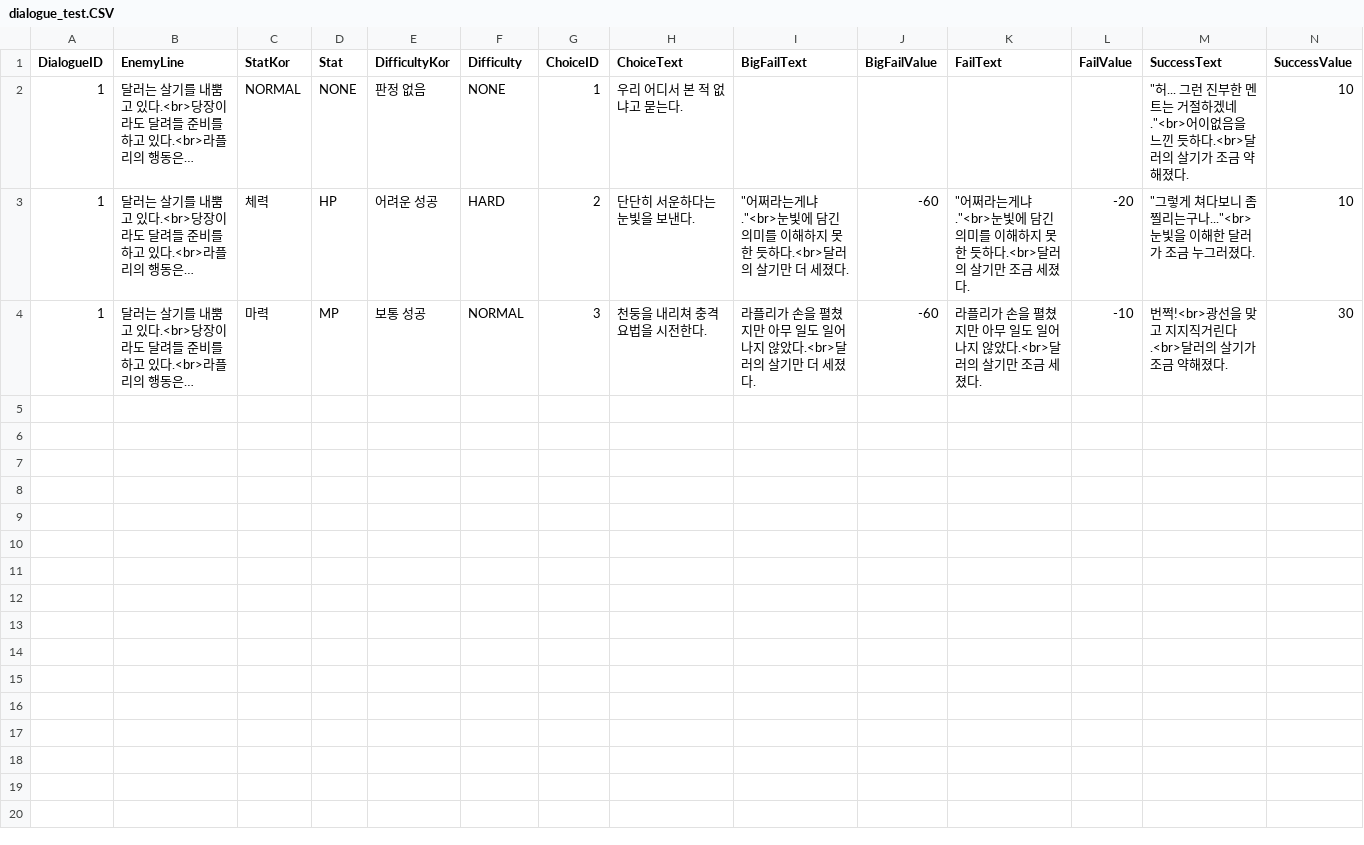
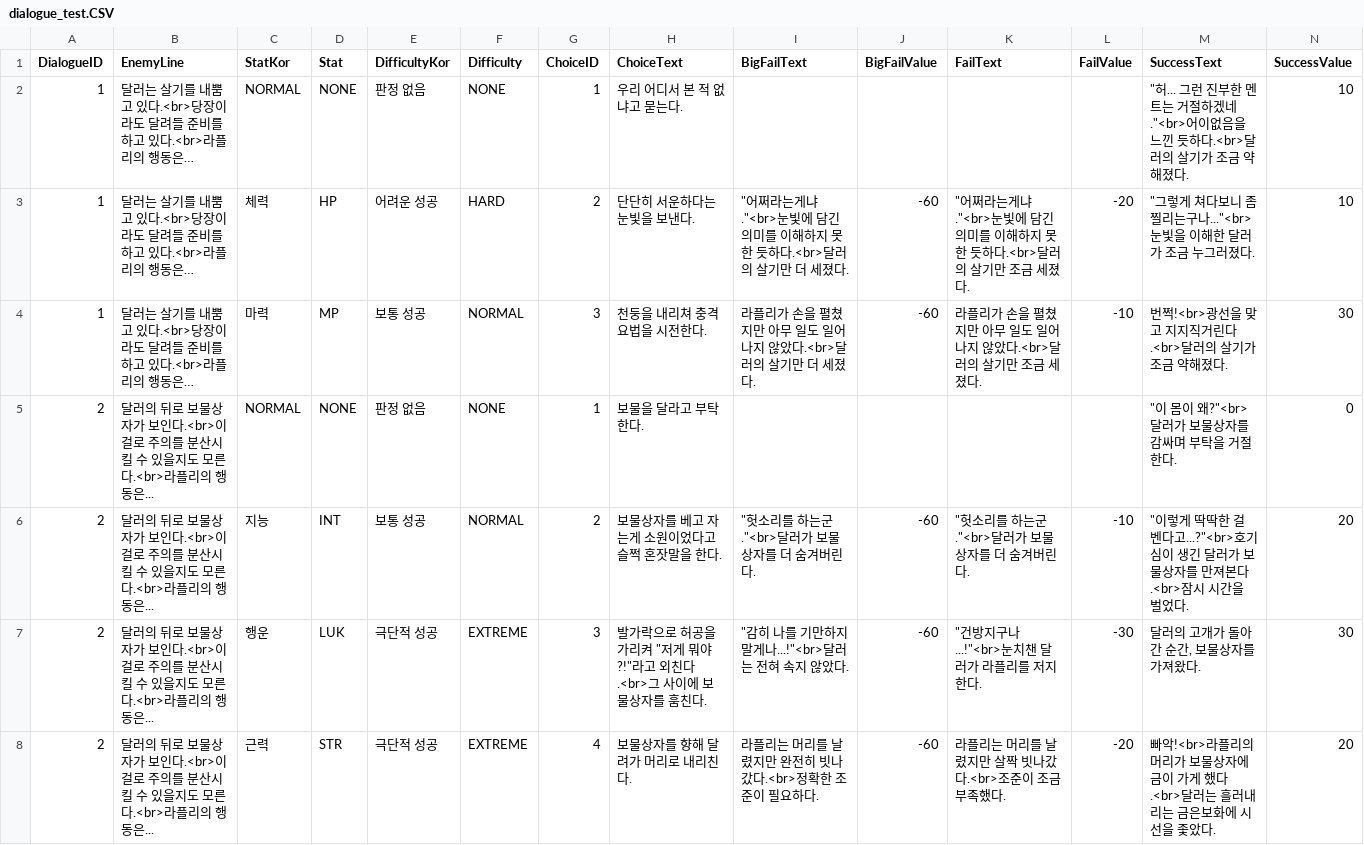
Before and after one commit to GG-Studio-990001/Grayed-Game, a CSV file: Assets/Resources/dialogue_test.CSV, drawn as a sheet; only a part is shown; rows hold the shown columns only; the diff names each change by its address in the sheet, - before the commit and + after, or states it on an @@ line.

Commit message:
Feat: dialogue2 & Scroll

```diff
--- a/Assets/Resources/dialogue_test.CSV
+++ b/Assets/Resources/dialogue_test.CSV
+row 5: 2 | 달러의 뒤로 보물상자가 보인다.<br>이걸로 주의를 분산시킬 수 있을지도 모른다.<br>라플리의 행동은... | NORMAL | NONE | 판정 없음 | NONE | 1 | 보물을 달라고 부탁한다. |  |  |  |  | "이 몸이 왜?"<br>달러가 보물상자를 감싸며 부탁을 거절한다. | 0
+row 6: 2 | 달러의 뒤로 보물상자가 보인다.<br>이걸로 주의를 분산시킬 수 있을지도 모른다.<br>라플리의 행동은... | 지능 | INT | 보통 성공 | NORMAL | 2 | 보물상자를 베고 자는게 소원이었다고 슬쩍 혼잣말을 한다. | "헛소리를 하는군."<br>달러가 보물상자를 더 숨겨버린다. | -60 | "헛소리를 하는군."<br>달러가 보물상자를 더 숨겨버린다. | -10 | "이렇게 딱딱한 걸 벤다고...?"<br>호기심이 생긴 달러가 보물상자를 만져본다.<br>잠시 시간을 벌었다. | 20
+row 7: 2 | 달러의 뒤로 보물상자가 보인다.<br>이걸로 주의를 분산시킬 수 있을지도 모른다.<br>라플리의 행동은... | 행운 | LUK | 극단적 성공 | EXTREME | 3 | 발가락으로 허공을 가리켜 "저게 뭐야?!"라고 외친다.<br>그 사이에 보물상자를 훔친다. | "감히 나를 기만하지 말게나...!"<br>달러는 전혀 속지 않았다. | -60 | "건방지구나...!"<br>눈치챈 달러가 라플리를 저지한다. | -30 | 달러의 고개가 돌아간 순간, 보물상자를 가져왔다. | 30
+row 8: 2 | 달러의 뒤로 보물상자가 보인다.<br>이걸로 주의를 분산시킬 수 있을지도 모른다.<br>라플리의 행동은... | 근력 | STR | 극단적 성공 | EXTREME | 4 | 보물상자를 향해 달려가 머리로 내리친다. | 라플리는 머리를 날렸지만 완전히 빗나갔다.<br>정확한 조준이 필요하다. | -60 | 라플리는 머리를 날렸지만 살짝 빗나갔다.<br>조준이 조금 부족했다. | -20 | 빠악!<br>라플리의 머리가 보물상자에 금이 가게 했다.<br>달러는 흘러내리는 금은보화에 시선을 좇았다. | 20
```
Also changed, not shown: 4 other files.
